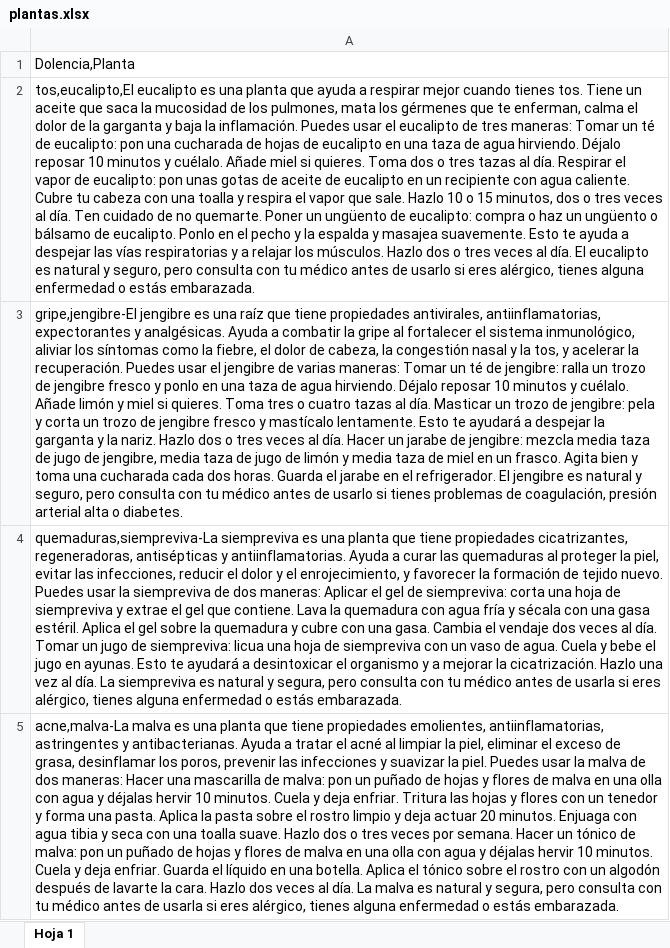
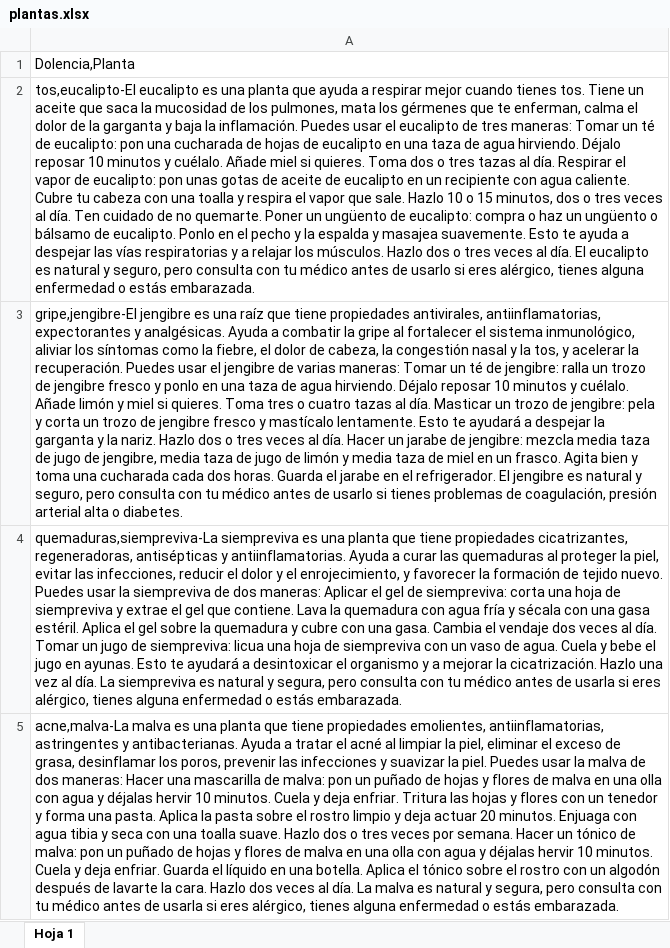
Before and after one commit to rodrygo-c-garcia/yolov8-flutter-plant-segmentation, an Excel workbook: assets/plantas.xlsx, sheet Hoja 1, drawn as a sheet; only a part is shown; values as stored, in another font and other column widths than the file's, no borders; the diff names each change by its address in the sheet, - before the commit and + after, or states it on an @@ line.

Commit message:
refactor: modify the file excel

```diff
--- a/assets/plantas.xlsx (sheet Hoja 1)
+++ b/assets/plantas.xlsx (sheet Hoja 1)
-A2: tos,eucalipto,El eucalipto es…
+A2: tos,eucalipto-El eucalipto es…
```
